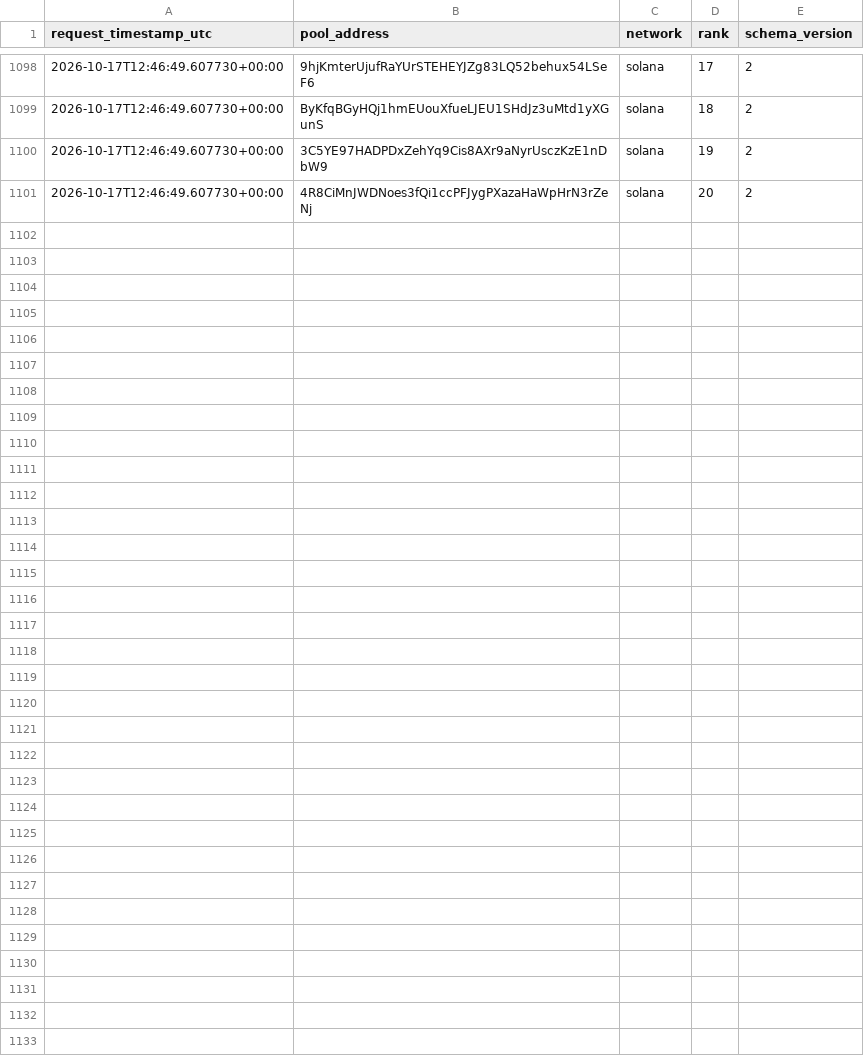
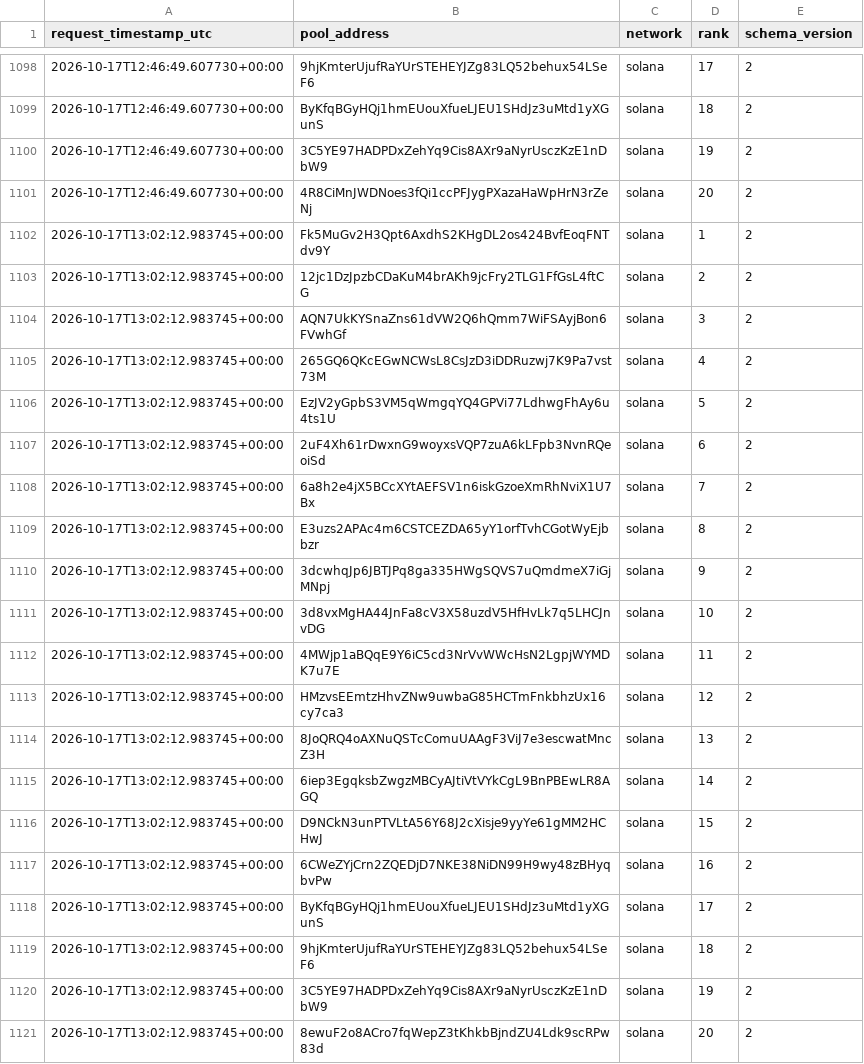
Before and after one commit to TheoooBa/Solana-Memecoin-Analysis, a CSV file: raw/trending_ranks/2026-10-17.csv, drawn as a sheet; only a part is shown, gaps mark what is left out; the diff names each change by its address in the sheet, - before the commit and + after, or states it on an @@ line.

```diff
--- a/raw/trending_ranks/2026-10-17.csv
+++ b/raw/trending_ranks/2026-10-17.csv
+row 1102: 2026-10-17T13:02:12.983745+00:00 | Fk5MuGv2H3Qpt6AxdhS2KHgDL2os424BvfEoqFNTdv9Y | solana | 1 | 2
+row 1103: 2026-10-17T13:02:12.983745+00:00 | 12jc1DzJpzbCDaKuM4brAKh9jcFry2TLG1FfGsL4ftCG | solana | 2 | 2
+row 1104: 2026-10-17T13:02:12.983745+00:00 | AQN7UkKYSnaZns61dVW2Q6hQmm7WiFSAyjBon6FVwhGf | solana | 3 | 2
+row 1105: 2026-10-17T13:02:12.983745+00:00 | 265GQ6QKcEGwNCWsL8CsJzD3iDDRuzwj7K9Pa7vst73M | solana | 4 | 2
+row 1106: 2026-10-17T13:02:12.983745+00:00 | EzJV2yGpbS3VM5qWmgqYQ4GPVi77LdhwgFhAy6u4ts1U | solana | 5 | 2
+row 1107: 2026-10-17T13:02:12.983745+00:00 | 2uF4Xh61rDwxnG9woyxsVQP7zuA6kLFpb3NvnRQeoiSd | solana | 6 | 2
+row 1108: 2026-10-17T13:02:12.983745+00:00 | 6a8h2e4jX5BCcXYtAEFSV1n6iskGzoeXmRhNviX1U7Bx | solana | 7 | 2
+row 1109: 2026-10-17T13:02:12.983745+00:00 | E3uzs2APAc4m6CSTCEZDA65yY1orfTvhCGotWyEjbbzr | solana | 8 | 2
+row 1110: 2026-10-17T13:02:12.983745+00:00 | 3dcwhqJp6JBTJPq8ga335HWgSQVS7uQmdmeX7iGjMNpj | solana | 9 | 2
+row 1111: 2026-10-17T13:02:12.983745+00:00 | 3d8vxMgHA44JnFa8cV3X58uzdV5HfHvLk7q5LHCJnvDG | solana | 10 | 2
+row 1112: 2026-10-17T13:02:12.983745+00:00 | 4MWjp1aBQqE9Y6iC5cd3NrVvWWcHsN2LgpjWYMDK7u7E | solana | 11 | 2
+row 1113: 2026-10-17T13:02:12.983745+00:00 | HMzvsEEmtzHhvZNw9uwbaG85HCTmFnkbhzUx16cy7ca3 | solana | 12 | 2
+row 1114: 2026-10-17T13:02:12.983745+00:00 | 8JoQRQ4oAXNuQSTcComuUAAgF3ViJ7e3escwatMncZ3H | solana | 13 | 2
+row 1115: 2026-10-17T13:02:12.983745+00:00 | 6iep3EgqksbZwgzMBCyAJtiVtVYkCgL9BnPBEwLR8AGQ | solana | 14 | 2
+row 1116: 2026-10-17T13:02:12.983745+00:00 | D9NCkN3unPTVLtA56Y68J2cXisje9yyYe61gMM2HCHwJ | solana | 15 | 2
+row 1117: 2026-10-17T13:02:12.983745+00:00 | 6CWeZYjCrn2ZQEDjD7NKE38NiDN99H9wy48zBHyqbvPw | solana | 16 | 2
+row 1118: 2026-10-17T13:02:12.983745+00:00 | ByKfqBGyHQj1hmEUouXfueLJEU1SHdJz3uMtd1yXGunS | solana | 17 | 2
+row 1119: 2026-10-17T13:02:12.983745+00:00 | 9hjKmterUjufRaYUrSTEHEYJZg83LQ52behux54LSeF6 | solana | 18 | 2
+row 1120: 2026-10-17T13:02:12.983745+00:00 | 3C5YE97HADPDxZehYq9Cis8AXr9aNyrUsczKzE1nDbW9 | solana | 19 | 2
+row 1121: 2026-10-17T13:02:12.983745+00:00 | 8ewuF2o8ACro7fqWepZ3tKhkbBjndZU4Ldk9scRPw83d | solana | 20 | 2
```
Also changed, not shown: logs/runs/2026-10-17.csv, raw/new_pool_ranks/2026-10-17.csv, 5 other files.
